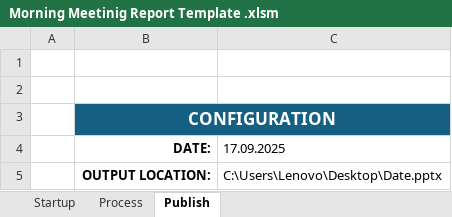
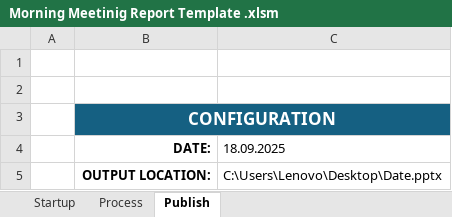
Before and after one commit to Dhamo2005/TOPRUN, an Excel workbook: Morning Meetinig Report Template .xlsm, sheet Publish, drawn as a sheet; values as stored, in another font and other column widths than the file's, no borders; charts and pictures not drawn; the diff names each change by its address in the sheet, - before the commit and + after, or states it on an @@ line.

```diff
--- a/Morning Meetinig Report Template .xlsm (sheet Publish)
+++ b/Morning Meetinig Report Template .xlsm (sheet Publish)
-C4: 17.09.2025
+C4: 18.09.2025
```
Also changed, not shown: sheet Startup, sheet Process, charts or pictures.
